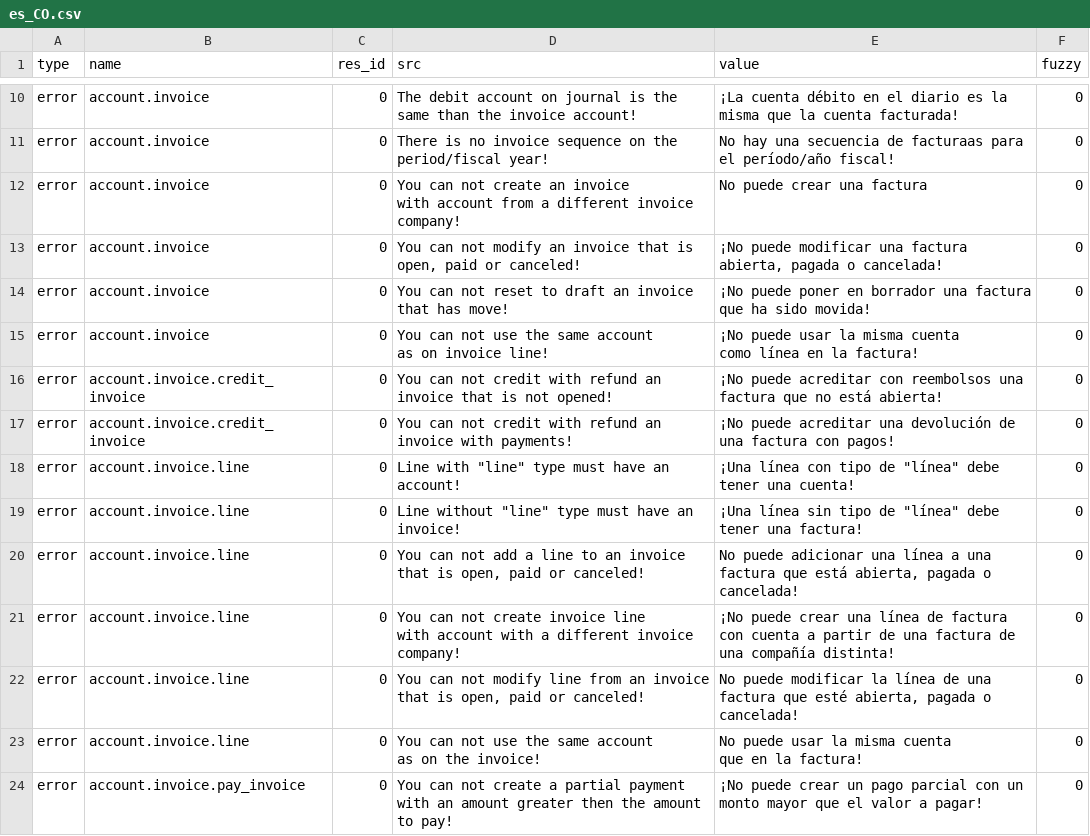
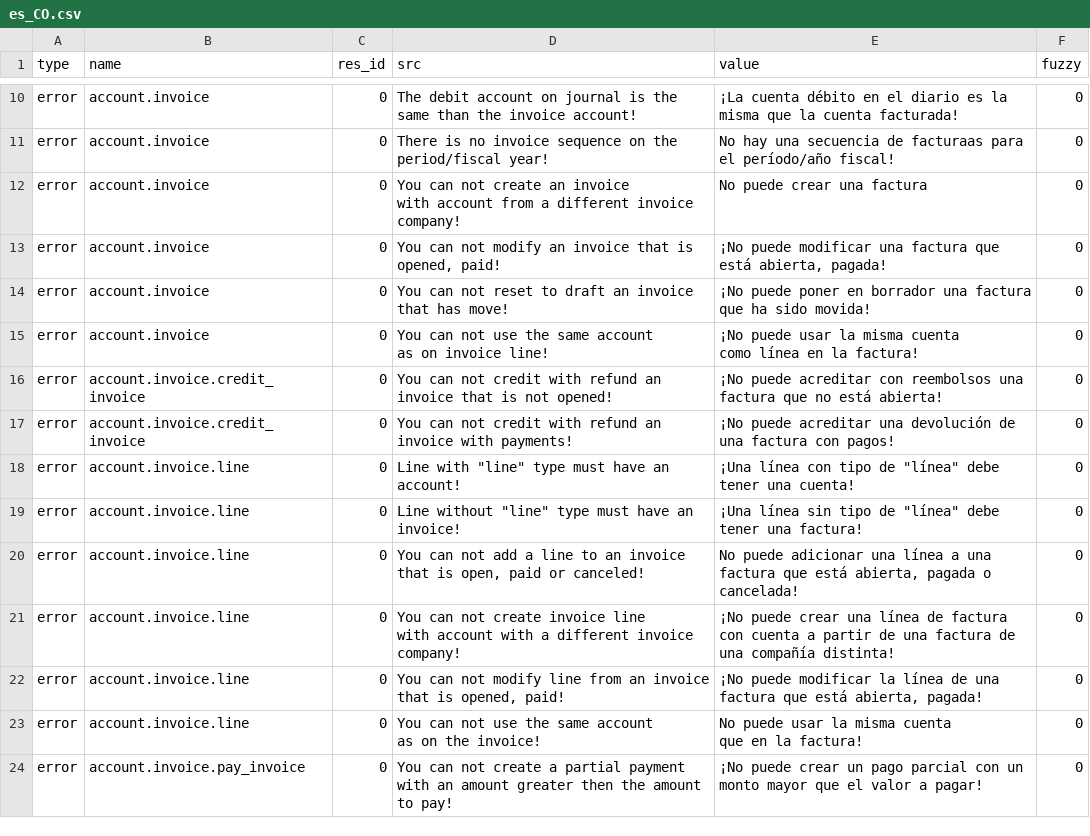
Before and after one commit to coopengo/account_invoice, a CSV file: es_CO.csv, drawn as a sheet; only a part is shown, gaps mark what is left out.

Commit message:
Updated es_CO translation

```diff
--- a/es_CO.csv
+++ b/es_CO.csv
@@ -17,3 +17,3 @@ error,account.invoice,0,"You can not create an invoice
 with account from a different invoice company!",No puede crear una factura,0
-error,account.invoice,0,"You can not modify an invoice that is open, paid or canceled!","¡No puede modificar una factura abierta, pagada o cancelada!",0
+error,account.invoice,0,"You can not modify an invoice that is opened, paid!","¡No puede modificar una factura que está abierta, pagada!",0
 error,account.invoice,0,You can not reset to draft an invoice that has move!,¡No puede poner en borrador una factura que ha sido movida!,0
@@ -30,3 +30,3 @@ with account with a different invoice company!","¡No puede crear una línea de
 con cuenta a partir de una factura de una compañía distinta!",0
-error,account.invoice.line,0,"You can not modify line from an invoice that is open, paid or canceled!","No puede modificar la línea de una factura que esté abierta, pagada o cancelada!",0
+error,account.invoice.line,0,"You can not modify line from an invoice that is opened, paid!","¡No puede modificar la línea de una factura que está abierta, pagada!",0
 error,account.invoice.line,0,"You can not use the same account
```
